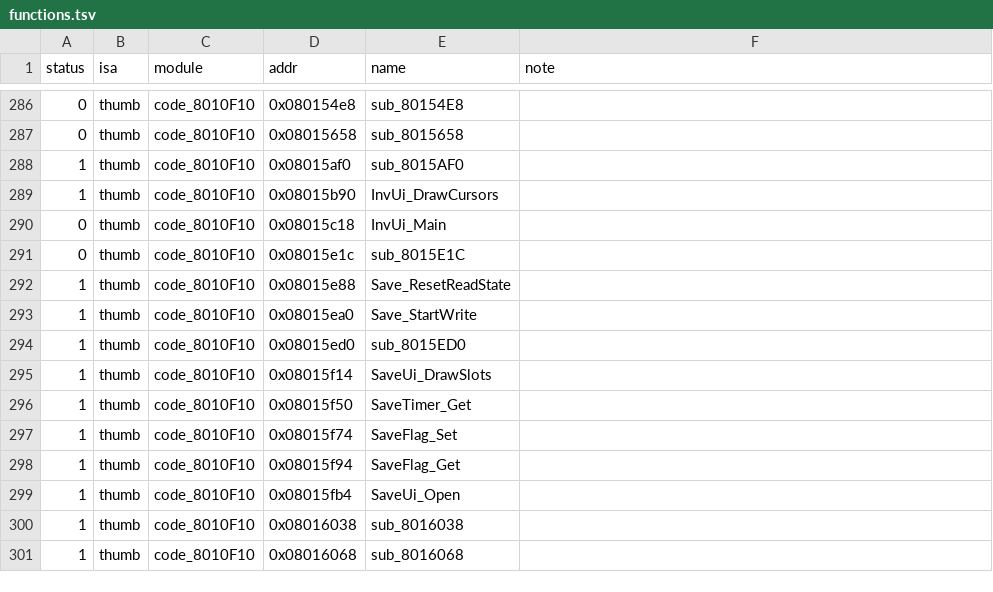
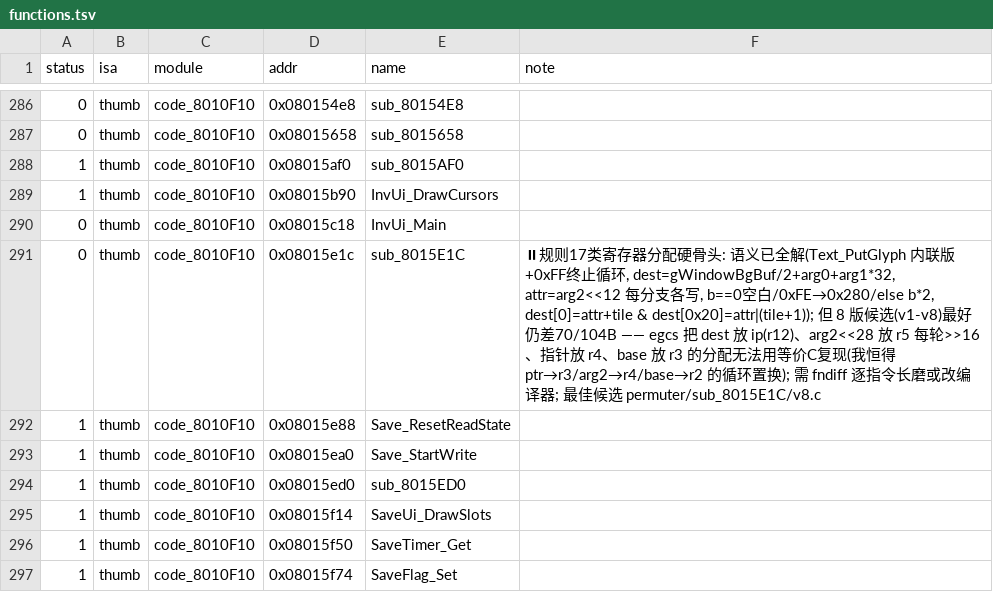
Before and after one commit to defcdgg/ll, a TSV file: functions.tsv, drawn as a sheet; only a part is shown, gaps mark what is left out; the shorter side is filled out with more unchanged rows.

Commit message:
docs(sub_8015E1C): 尝试记录 - 语义全解但卡寄存器分配(规则17类), 转挂起
Text_PutGlyph 内联+0xFF循环; 8版候选最好差70/104B, 目标 dest→ip/arg2<<28→r5每轮重算/
指针→r4/base→r3 的分配无法用等价C复现(恒得 r2/r3/r4 循环置换)。留 base.c 候选, claim 挂起。

```diff
--- a/functions.tsv
+++ b/functions.tsv
@@ -290,3 +290,3 @@ status	isa	module	addr	name	note
 0	thumb	code_8010F10	0x08015c18	InvUi_Main	
-0	thumb	code_8010F10	0x08015e1c	sub_8015E1C	
+0	thumb	code_8010F10	0x08015e1c	sub_8015E1C	⏸规则17类寄存器分配硬骨头: 语义已全解(Text_PutGlyph 内联版+0xFF终止循环, dest=gWindowBgBuf/2+arg0+arg1*32, attr=arg2<<12 每分支各写, b==0空白/0xFE→0x280/else b*2, dest[0]=attr+tile & dest[0x20]=attr|(tile+1)); 但 8 版候选(v1-v8)最好仍差70/104B —— egcs 把 dest 放 ip(r12)、arg2<<28 放 r5 每轮>>16、指针放 r4、base 放 r3 的分配无法用等价C复现(我恒得 ptr→r3/arg2→r4/base→r2 的循环置换); 需 fndiff 逐指令长磨或改编译器; 最佳候选 permuter/sub_8015E1C/v8.c
 1	thumb	code_8010F10	0x08015e88	Save_ResetReadState	
```
Also changed, not shown: 1 other file.
